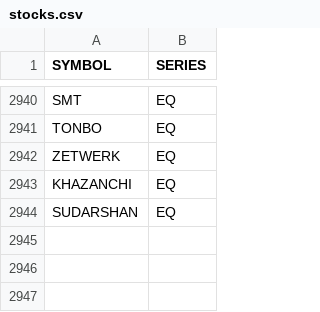
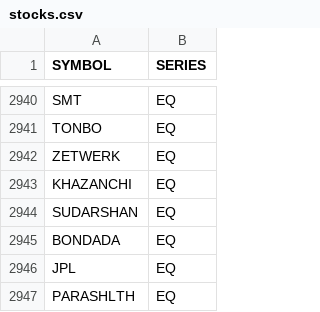
Before and after one commit to VarunNeel/alphatrace, a CSV file: stocks.csv, drawn as a sheet; only a part is shown, gaps mark what is left out.

```diff
--- a/stocks.csv
+++ b/stocks.csv
@@ -2944 +2944,4 @@ KHAZANCHI,EQ
 SUDARSHAN,EQ
+BONDADA,EQ
+JPL,EQ
+PARASHLTH,EQ
```
Also changed, not shown: fundamentals/STOCKS_FLOAT.csv, fundamentals/universe.csv, 4 other files.
